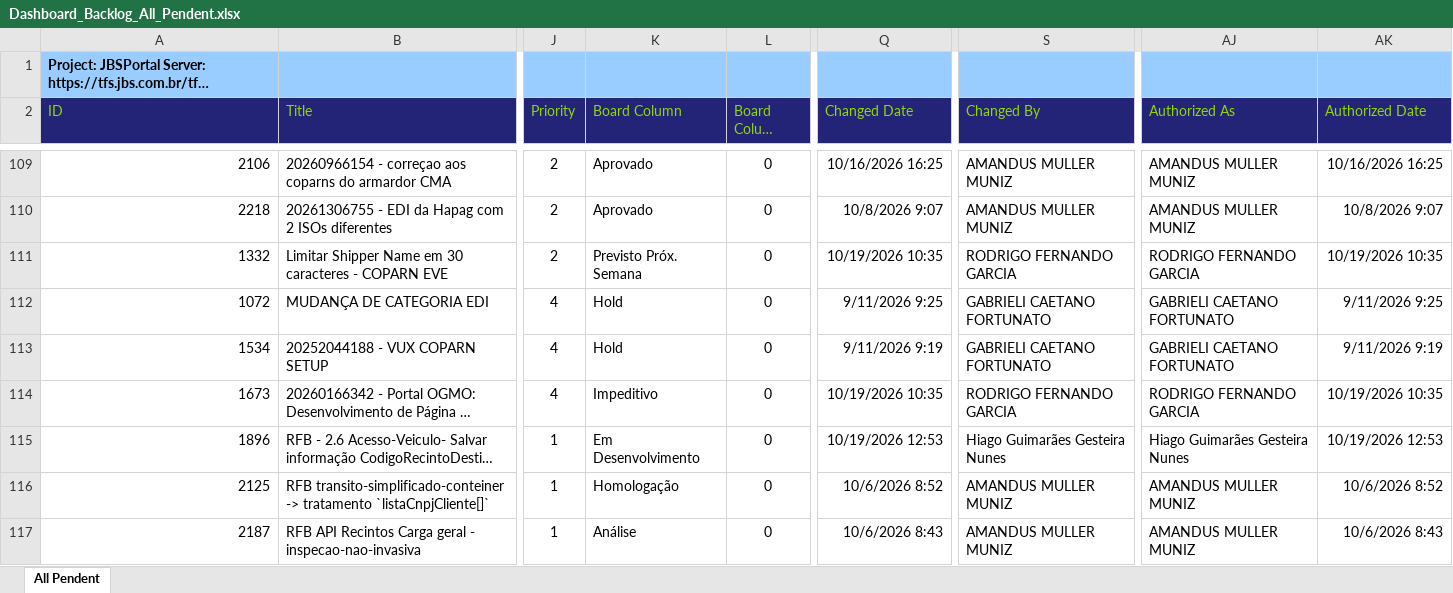
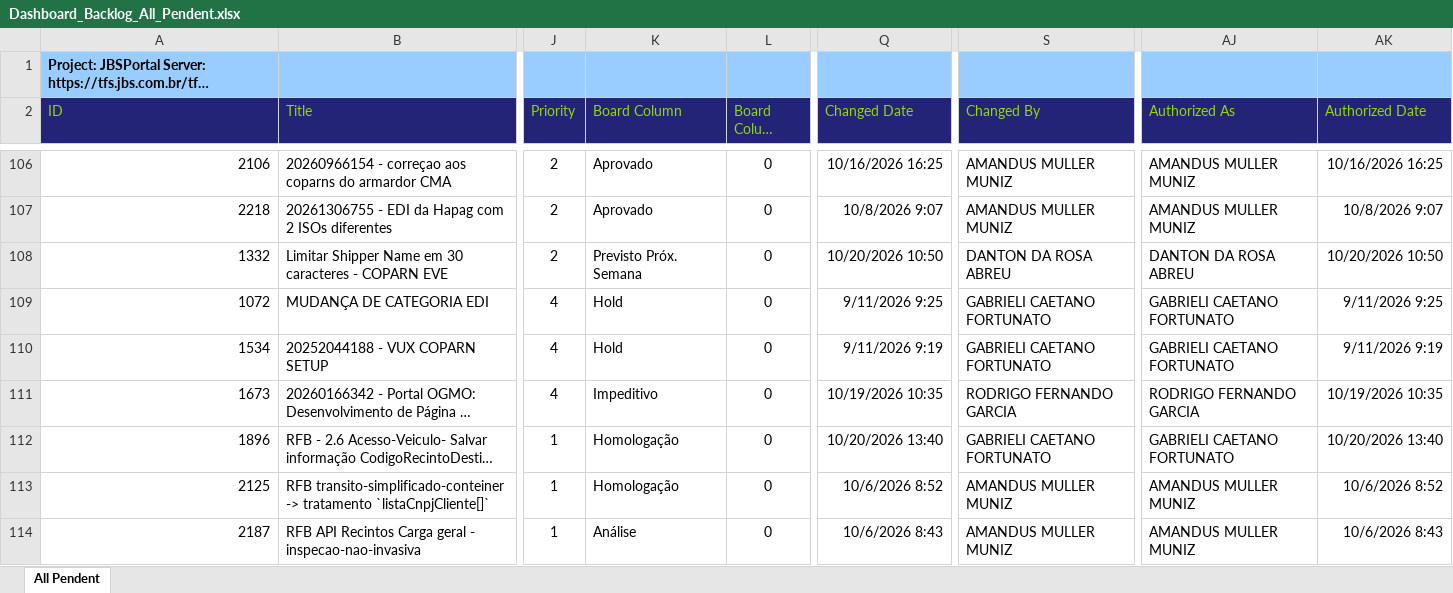
Before and after one commit to amandusmuniz/backlog, an Excel workbook: Dashboard_Backlog_All_Pendent.xlsx, sheet All Pendent, drawn as a sheet; only a part is shown, gaps mark what is left out; long unchanged cells end in …; values as stored, in another font and other column widths than the file's, no borders; table styles not drawn; addresses are those after the commit; the diff covers the shown part only; the diff names each change by its address in the sheet, - before the commit and + after, or states it on an @@ line.

```diff
--- a/Dashboard_Backlog_All_Pendent.xlsx (sheet All Pendent)
+++ b/Dashboard_Backlog_All_Pendent.xlsx (sheet All Pendent)
-Q108 (Changed Date): 10/19/2026 10:35
+Q108 (Changed Date): 10/20/2026 10:50
-S108 (Changed By): RODRIGO FERNANDO GARCIA
+S108 (Changed By): DANTON DA ROSA ABREU
-AJ108 (Authorized As): RODRIGO FERNANDO GARCIA
+AJ108 (Authorized As): DANTON DA ROSA ABREU
-AK108 (Authorized Date): 10/19/2026 10:35
+AK108 (Authorized Date): 10/20/2026 10:50
-K112 (Board Column): Em Desenvolvimento
+K112 (Board Column): Homologação
-Q112 (Changed Date): 10/19/2026 12:53
+Q112 (Changed Date): 10/20/2026 13:40
-S112 (Changed By): Hiago Guimarães Gesteira Nunes
+S112 (Changed By): GABRIELI CAETANO FORTUNATO
-AJ112 (Authorized As): Hiago Guimarães Gesteira Nunes
+AJ112 (Authorized As): GABRIELI CAETANO FORTUNATO
-AK112 (Authorized Date): 10/19/2026 12:53
+AK112 (Authorized Date): 10/20/2026 13:40
```
Also changed, not shown: 8 added rows, 13 removed rows, 2 moved rows and 64 edited cells elsewhere in this sheet, charts or pictures, Dashboard_Backlog_Finalizados.xlsx.
